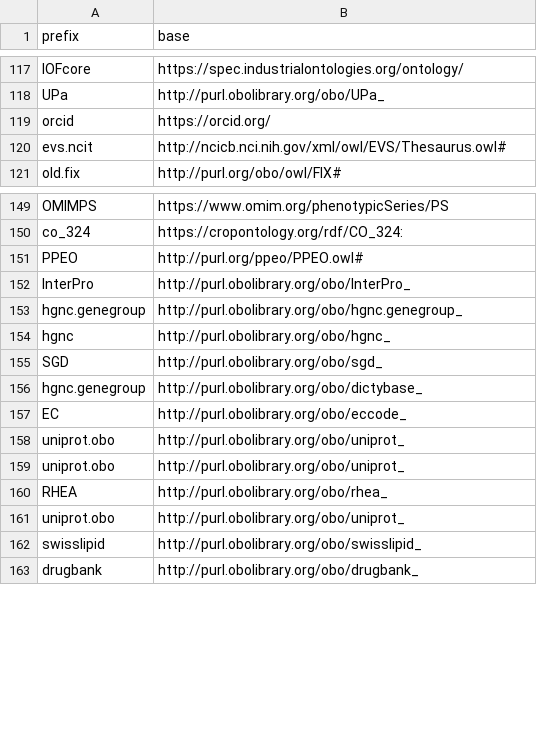
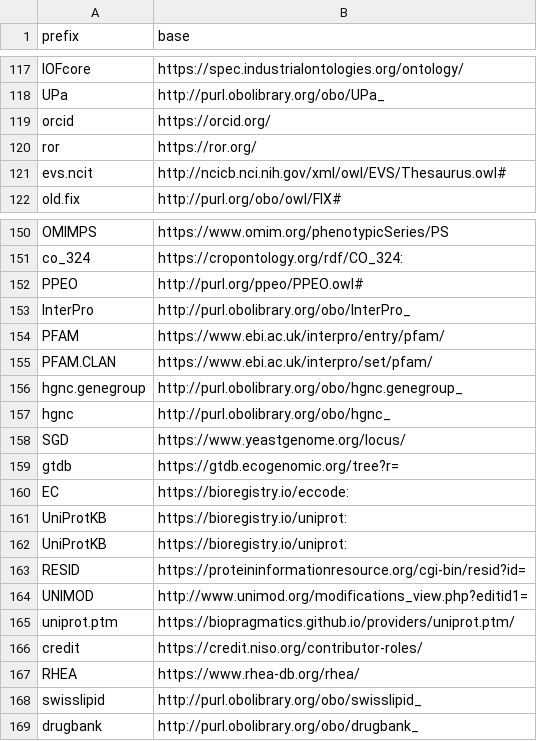
Before and after one commit to INCATools/semantic-sql, a CSV file: src/semsql/builder/prefixes/prefixes.csv, drawn as a sheet; only a part is shown, gaps mark what is left out.

Commit message:
Adding new entries for kbase
Attempting to best resolve PURL muddle;
see https://github.com/biopragmatics/obo-db-ingest/issues/15

```diff
--- a/src/semsql/builder/prefixes/prefixes.csv
+++ b/src/semsql/builder/prefixes/prefixes.csv
@@ -119,2 +119,3 @@ UPa,http://purl.obolibrary.org/obo/UPa_
 orcid,https://orcid.org/
+ror,https://ror.org/
 evs.ncit,http://ncicb.nci.nih.gov/xml/owl/EVS/Thesaurus.owl#
@@ -152,11 +153,16 @@ PPEO,http://purl.org/ppeo/PPEO.owl#
 InterPro,http://purl.obolibrary.org/obo/InterPro_
+PFAM,https://www.ebi.ac.uk/interpro/entry/pfam/
+PFAM.CLAN,https://www.ebi.ac.uk/interpro/set/pfam/
 hgnc.genegroup,http://purl.obolibrary.org/obo/hgnc.genegroup_
 hgnc,http://purl.obolibrary.org/obo/hgnc_
-SGD,http://purl.obolibrary.org/obo/sgd_
-hgnc.genegroup,http://purl.obolibrary.org/obo/dictybase_
-EC,http://purl.obolibrary.org/obo/eccode_
-uniprot.obo,http://purl.obolibrary.org/obo/uniprot_
-uniprot.obo,http://purl.obolibrary.org/obo/uniprot_
-RHEA,http://purl.obolibrary.org/obo/rhea_
-uniprot.obo,http://purl.obolibrary.org/obo/uniprot_
+SGD,https://www.yeastgenome.org/locus/
+gtdb,https://gtdb.ecogenomic.org/tree?r=
+EC,https://bioregistry.io/eccode:
+UniProtKB,https://bioregistry.io/uniprot:
+UniProtKB,https://bioregistry.io/uniprot:
+RESID,https://proteininformationresource.org/cgi-bin/resid?id=
+UNIMOD,http://www.unimod.org/modifications_view.php?editid1=
+uniprot.ptm,https://biopragmatics.github.io/providers/uniprot.ptm/
+credit,https://credit.niso.org/contributor-roles/
+RHEA,https://www.rhea-db.org/rhea/
 swisslipid,http://purl.obolibrary.org/obo/swisslipid_
```
Also changed, not shown: src/semsql/builder/prefixes/prefixes_local.csv, 2 other files.
